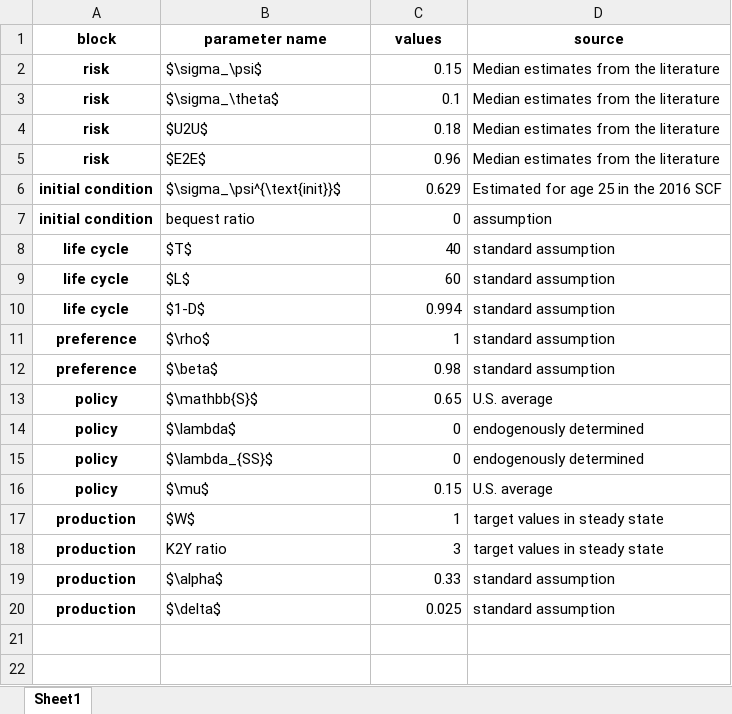
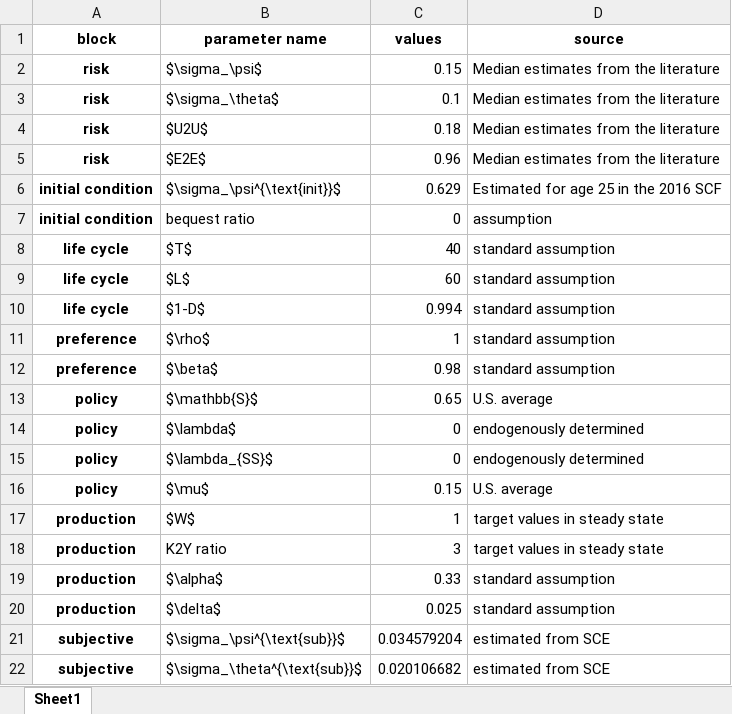
Before and after one commit to iworld1991/PIR, an Excel workbook: WorkingFolder/Tables/calibration.xlsx, sheet Sheet1, drawn as a sheet; values as stored, in another font and other column widths than the file's, no borders; the diff names each change by its address in the sheet, - before the commit and + after, or states it on an @@ line.

Commit message:
rename AggregateDynamics to OLG-GE. add two more attributes differentiating subjective sigmas and objective sigmas. Now simulation is always based on true sigmas.

```diff
--- a/WorkingFolder/Tables/calibration.xlsx (sheet Sheet1)
+++ b/WorkingFolder/Tables/calibration.xlsx (sheet Sheet1)
+row 21: subjective | $\sigma_\psi^{\text{sub}}$ | 0.034579204 | estimated from SCE
+row 22: subjective | $\sigma_\theta^{\text{sub}}$ | 0.020106682 | estimated from SCE
```
Also changed, not shown: 20 other files.
